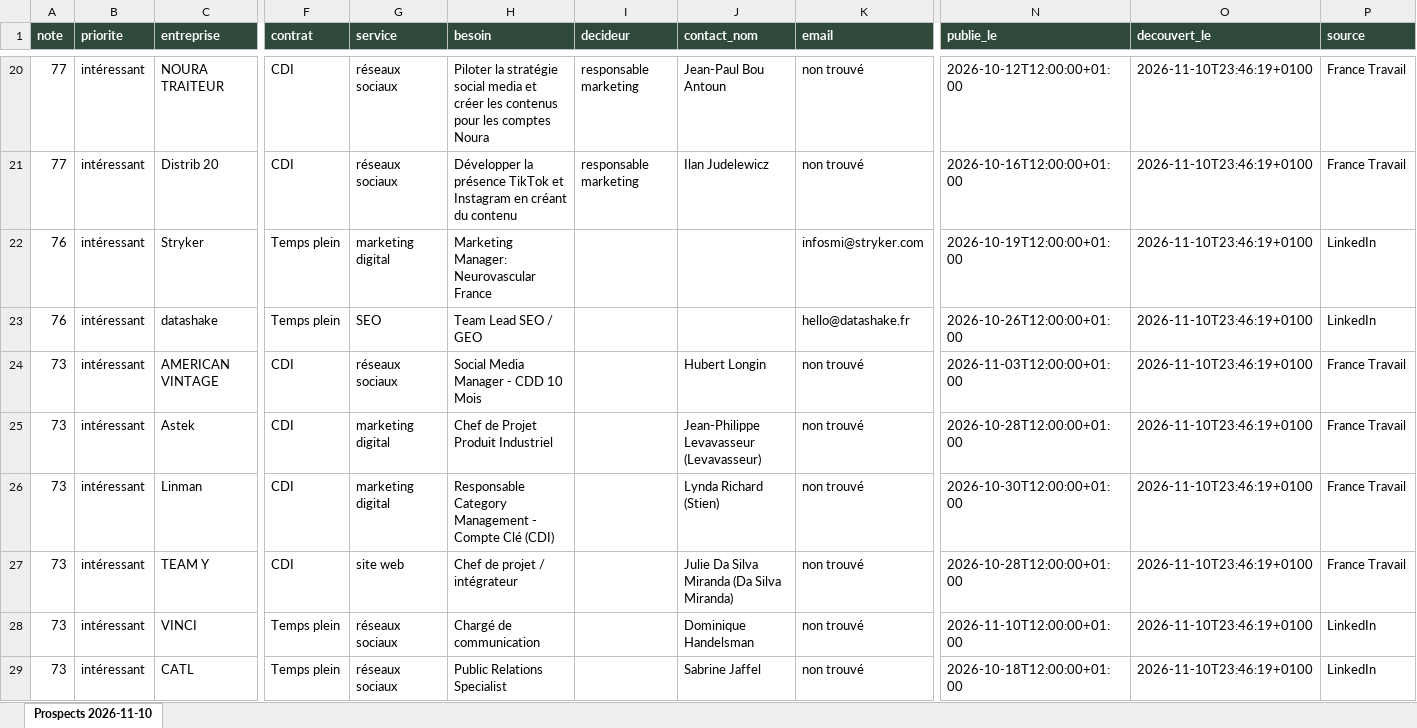
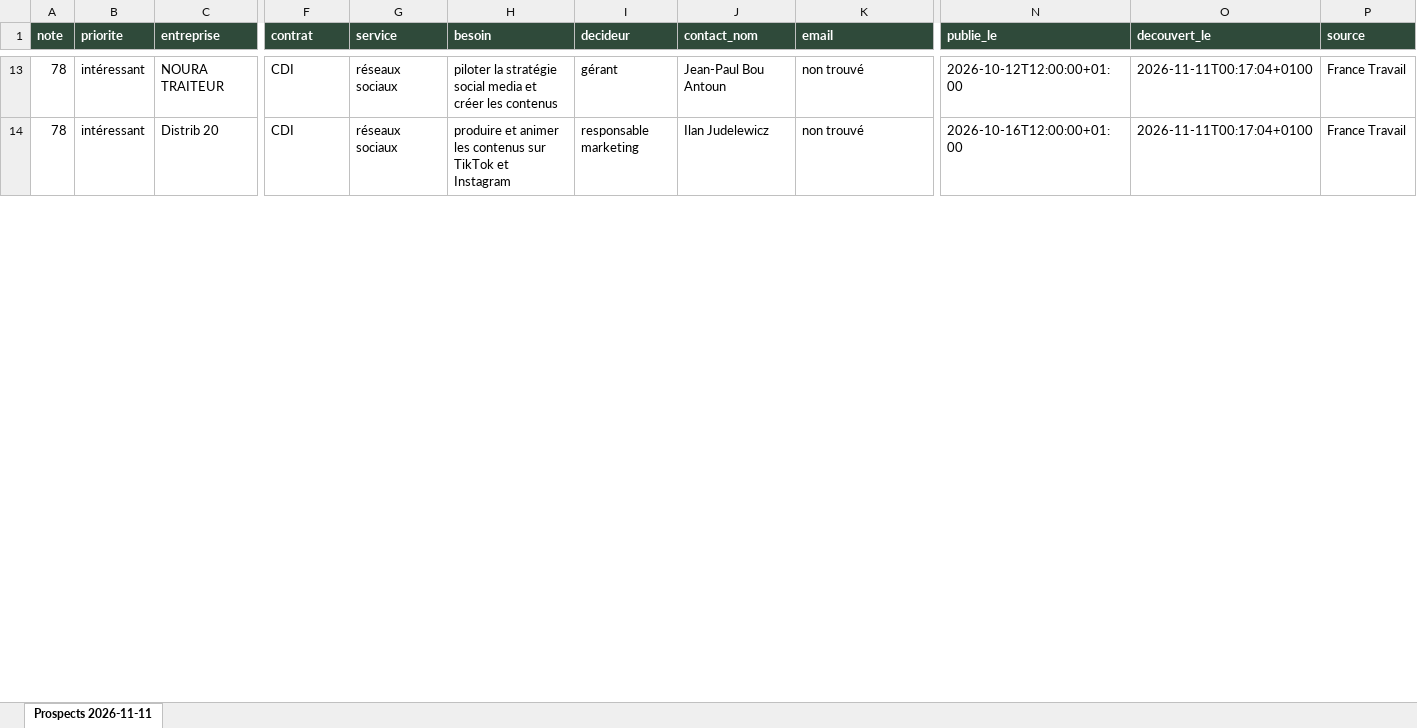
Before and after one commit to Oscarcousin-max/orbe-usine, an Excel workbook: data/prospection/prospects_du_jour.xlsx, sheet Prospects 2026-11-11, drawn as a sheet; only a part is shown, gaps mark what is left out; values as stored, in another font and other column widths than the file's, no borders; removed rows and columns are numbered as before the commit, all else as after; rows hold the shown columns only; the diff covers the shown part only; the diff names each change by its address in the sheet, - before the commit and + after, or states it on an @@ line.

Commit message:
Chasseur : prospects du 2026-11-10

```diff
--- a/data/prospection/prospects_du_jour.xlsx (sheet Prospects 2026-11-11)
+++ b/data/prospection/prospects_du_jour.xlsx (sheet Prospects 2026-11-11)
-sheet tab: Prospects 2026-11-10
+sheet tab: Prospects 2026-11-11
-A13:A14 (note): 77
+A13:A14 (note): 78
-H13 (besoin): Piloter la stratégie social media et créer les contenus pour les comptes Noura
+H13 (besoin): piloter la stratégie social media et créer les contenus
-I13 (decideur): responsable marketing
+I13 (decideur): gérant
-O13:O14 (decouvert_le): 2026-11-10T23:46:19+0100
+O13:O14 (decouvert_le): 2026-11-11T00:17:04+0100
-H14 (besoin): Développer la présence TikTok et Instagram en créant du contenu
+H14 (besoin): produire et animer les contenus sur TikTok et Instagram
-row 22: 76 | intéressant | Stryker | Temps plein | marketing digital | Marketing Manager: Neurovascular France |  |  | infosmi@stryker.com | 2026-10-19T12:00:00+01:00 | 2026-11-10T23:46:19+0100 | LinkedIn
-row 23: 76 | intéressant | datashake | Temps plein | SEO | Team Lead SEO / GEO |  |  | hello@datashake.fr | 2026-10-26T12:00:00+01:00 | 2026-11-10T23:46:19+0100 | LinkedIn
-row 24: 73 | intéressant | AMERICAN VINTAGE | CDI | réseaux sociaux | Social Media Manager - CDD 10 Mois |  | Hubert Longin | non trouvé | 2026-11-03T12:00:00+01:00 | 2026-11-10T23:46:19+0100 | France Travail
-row 25: 73 | intéressant | Astek | CDI | marketing digital | Chef de Projet Produit Industriel |  | Jean-Philippe Levavasseur (Levavasseur) | non trouvé | 2026-10-28T12:00:00+01:00 | 2026-11-10T23:46:19+0100 | France Travail
-row 26: 73 | intéressant | Linman | CDI | marketing digital | Responsable Category Management - Compte Clé (CDI) |  | Lynda Richard (Stien) | non trouvé | 2026-10-30T12:00:00+01:00 | 2026-11-10T23:46:19+0100 | France Travail
-row 27: 73 | intéressant | TEAM Y | CDI | site web | Chef de projet / intégrateur |  | Julie Da Silva Miranda (Da Silva Miranda) | non trouvé | 2026-10-28T12:00:00+01:00 | 2026-11-10T23:46:19+0100 | France Travail
-row 28: 73 | intéressant | VINCI | Temps plein | réseaux sociaux | Chargé de communication |  | Dominique Handelsman | non trouvé | 2026-11-10T12:00:00+01:00 | 2026-11-10T23:46:19+0100 | LinkedIn
-row 29: 73 | intéressant | CATL | Temps plein | réseaux sociaux | Public Relations Specialist |  | Sabrine Jaffel | non trouvé | 2026-10-18T12:00:00+01:00 | 2026-11-10T23:46:19+0100 | LinkedIn
```
Also changed, not shown: 14 added rows, 26 removed rows and 20 edited cells elsewhere in this sheet, 12 other files.
